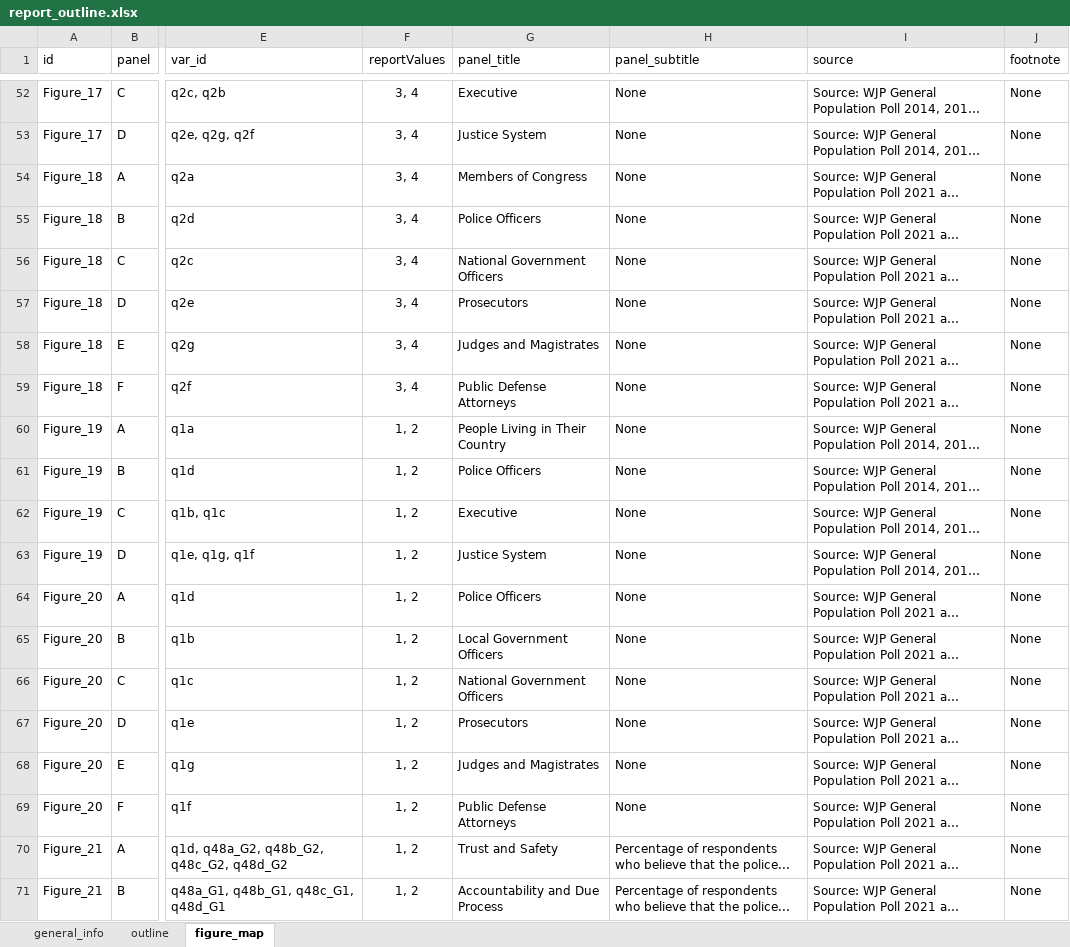
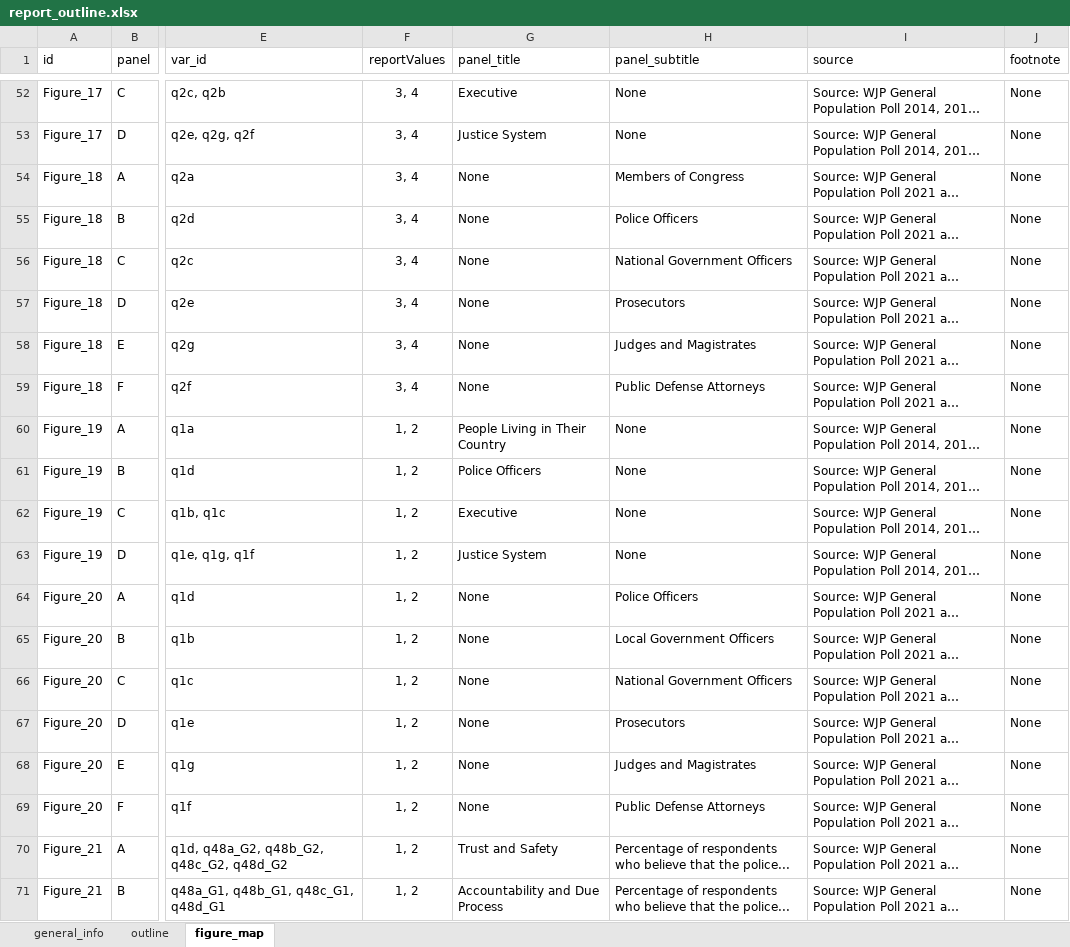
Before and after one commit to WJP-DAU/USA-report-2024, an Excel workbook: report_outline.xlsx, sheet figure_map, drawn as a sheet; only a part is shown, gaps mark what is left out; long unchanged cells end in …; values as stored, in another font and other column widths than the file's, no borders; conditional formats and table styles not drawn; the diff names each change by its address in the sheet, - before the commit and + after, or states it on an @@ line.

```diff
--- a/report_outline.xlsx (sheet figure_map)
+++ b/report_outline.xlsx (sheet figure_map)
-G54 (panel_title): Members of Congress
+G54 (panel_title): None
-H54 (panel_subtitle): None
+H54 (panel_subtitle): Members of Congress
-G55 (panel_title): Police Officers
+G55 (panel_title): None
-H55 (panel_subtitle): None
+H55 (panel_subtitle): Police Officers
-G56 (panel_title): National Government Officers
+G56 (panel_title): None
-H56 (panel_subtitle): None
+H56 (panel_subtitle): National Government Officers
-G57 (panel_title): Prosecutors
+G57 (panel_title): None
-H57 (panel_subtitle): None
+H57 (panel_subtitle): Prosecutors
-G58 (panel_title): Judges and Magistrates
+G58 (panel_title): None
-H58 (panel_subtitle): None
+H58 (panel_subtitle): Judges and Magistrates
-G59 (panel_title): Public Defense Attorneys
+G59 (panel_title): None
-H59 (panel_subtitle): None
+H59 (panel_subtitle): Public Defense Attorneys
-G64 (panel_title): Police Officers
+G64 (panel_title): None
-H64 (panel_subtitle): None
+H64 (panel_subtitle): Police Officers
-G65 (panel_title): Local Government Officers
+G65 (panel_title): None
-H65 (panel_subtitle): None
+H65 (panel_subtitle): Local Government Officers
-G66 (panel_title): National Government Officers
+G66 (panel_title): None
-H66 (panel_subtitle): None
+H66 (panel_subtitle): National Government Officers
-G67 (panel_title): Prosecutors
+G67 (panel_title): None
-H67 (panel_subtitle): None
+H67 (panel_subtitle): Prosecutors
-G68 (panel_title): Judges and Magistrates
+G68 (panel_title): None
-H68 (panel_subtitle): None
+H68 (panel_subtitle): Judges and Magistrates
-G69 (panel_title): Public Defense Attorneys
+G69 (panel_title): None
-H69 (panel_subtitle): None
+H69 (panel_subtitle): Public Defense Attorneys
```
Also changed, not shown: sheet outline, sheet general_info, 8 other files.
